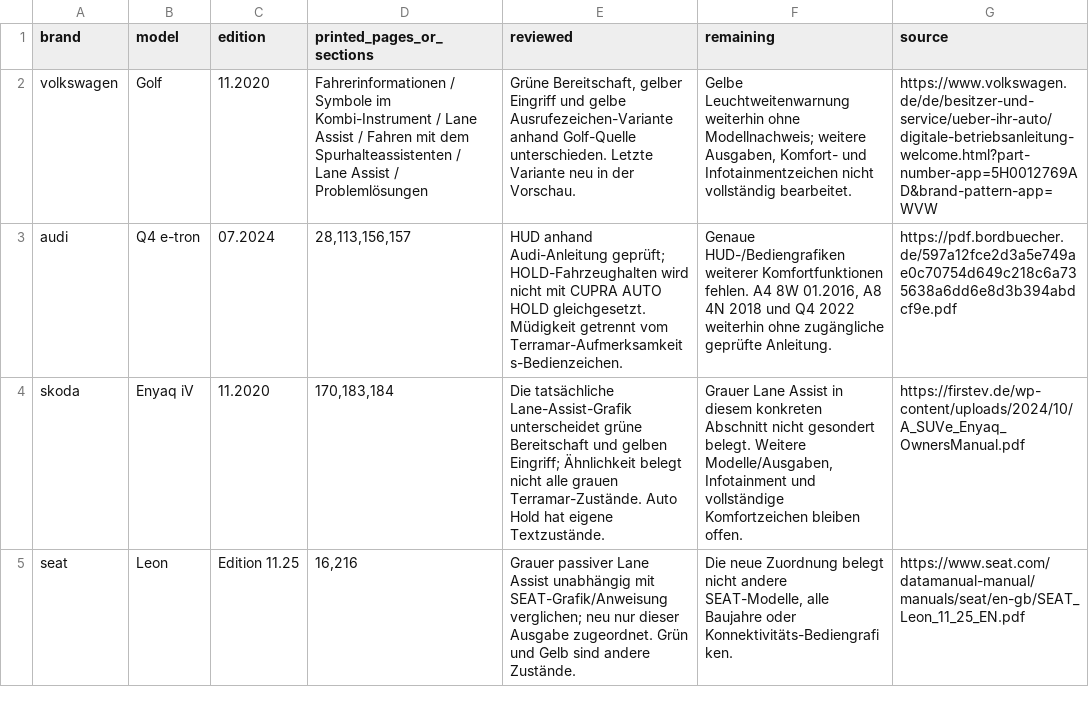
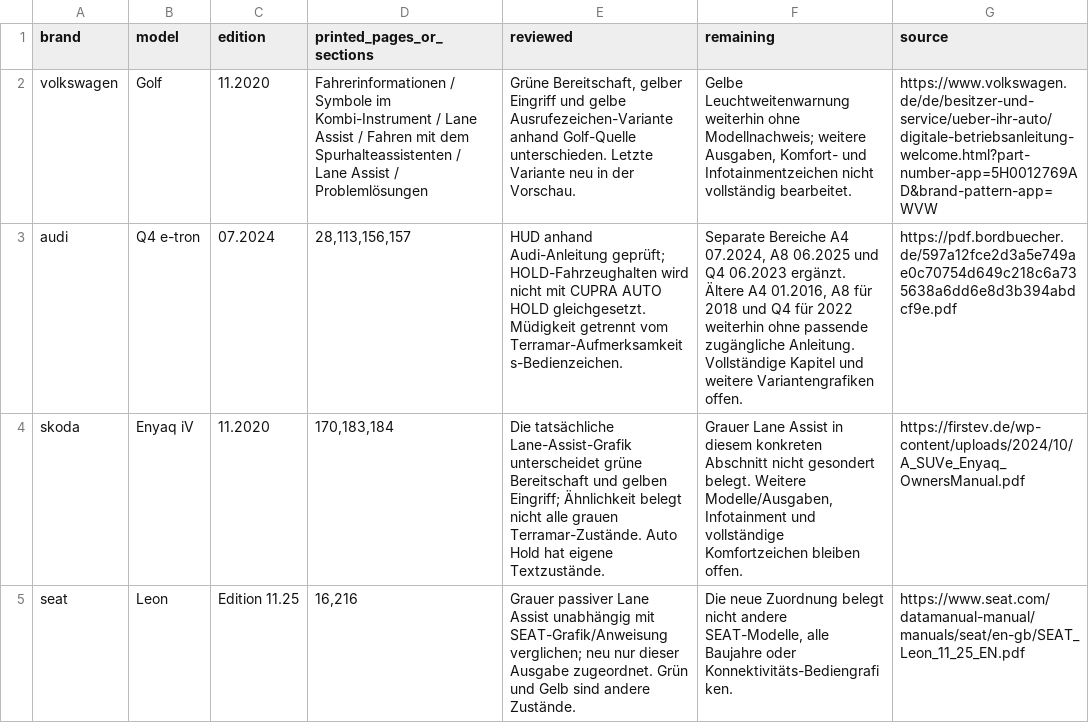
Before and after one commit to lioilsources/jasservis, a CSV file: jasservis.cz/_warnings/brand-functional-review.de.csv, drawn as a sheet; only a part is shown.

```diff
--- a/jasservis.cz/_warnings/brand-functional-review.de.csv
+++ b/jasservis.cz/_warnings/brand-functional-review.de.csv
@@ -2,3 +2,3 @@ brand,model,edition,printed_pages_or_sections,reviewed,remaining,source
 volkswagen,Golf,11.2020,Fahrerinformationen / Symbole im Kombi-Instrument / Lane Assist / Fahren mit dem Spurhalteassistenten / Lane Assist / Problemlösungen,"Grüne Bereitschaft, gelber Eingriff und gelbe Ausrufezeichen-Variante anhand Golf-Quelle unterschieden. Letzte Variante neu in der Vorschau.","Gelbe Leuchtweitenwarnung weiterhin ohne Modellnachweis; weitere Ausgaben, Komfort- und Infotainmentzeichen nicht vollständig bearbeitet.",https://www.volkswagen.de/de/besitzer-und-service/ueber-ihr-auto/digitale-betriebsanleitung-welcome.html?part-number-app=5H0012769AD&brand-pattern-app=WVW
-audi,Q4 e-tron,07.2024,"28,113,156,157",HUD anhand Audi-Anleitung geprüft; HOLD-Fahrzeughalten wird nicht mit CUPRA AUTO HOLD gleichgesetzt. Müdigkeit getrennt vom Terramar-Aufmerksamkeits-Bedienzeichen.,"Genaue HUD-/Bediengrafiken weiterer Komfortfunktionen fehlen. A4 8W 01.2016, A8 4N 2018 und Q4 2022 weiterhin ohne zugängliche geprüfte Anleitung.",https://pdf.bordbuecher.de/597a12fce2d3a5e749ae0c70754d649c218c6a735638a6dd6e8d3b394abdcf9e.pdf
+audi,Q4 e-tron,07.2024,"28,113,156,157",HUD anhand Audi-Anleitung geprüft; HOLD-Fahrzeughalten wird nicht mit CUPRA AUTO HOLD gleichgesetzt. Müdigkeit getrennt vom Terramar-Aufmerksamkeits-Bedienzeichen.,"Separate Bereiche A4 07.2024, A8 06.2025 und Q4 06.2023 ergänzt. Ältere A4 01.2016, A8 für 2018 und Q4 für 2022 weiterhin ohne passende zugängliche Anleitung. Vollständige Kapitel und weitere Variantengrafiken offen.",https://pdf.bordbuecher.de/597a12fce2d3a5e749ae0c70754d649c218c6a735638a6dd6e8d3b394abdcf9e.pdf
 skoda,Enyaq iV,11.2020,"170,183,184",Die tatsächliche Lane-Assist-Grafik unterscheidet grüne Bereitschaft und gelben Eingriff; Ähnlichkeit belegt nicht alle grauen Terramar-Zustände. Auto Hold hat eigene Textzustände.,"Grauer Lane Assist in diesem konkreten Abschnitt nicht gesondert belegt. Weitere Modelle/Ausgaben, Infotainment und vollständige Komfortzeichen bleiben offen.",https://firstev.de/wp-content/uploads/2024/10/A_SUVe_Enyaq_OwnersManual.pdf
```
Also changed, not shown: jasservis.cz/_warnings/brand-functional-review.cs.csv, jasservis.cz/_warnings/brand-functional-review.en.csv, 39 other files.
